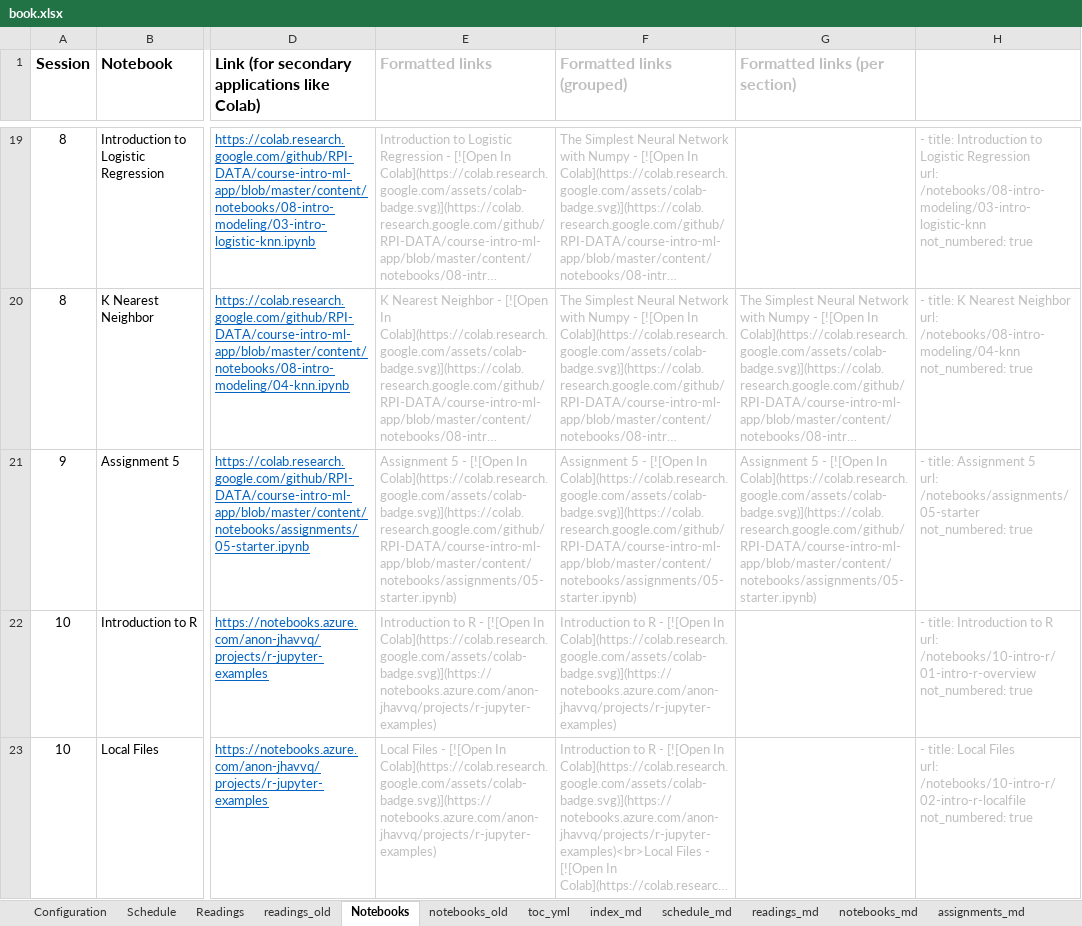
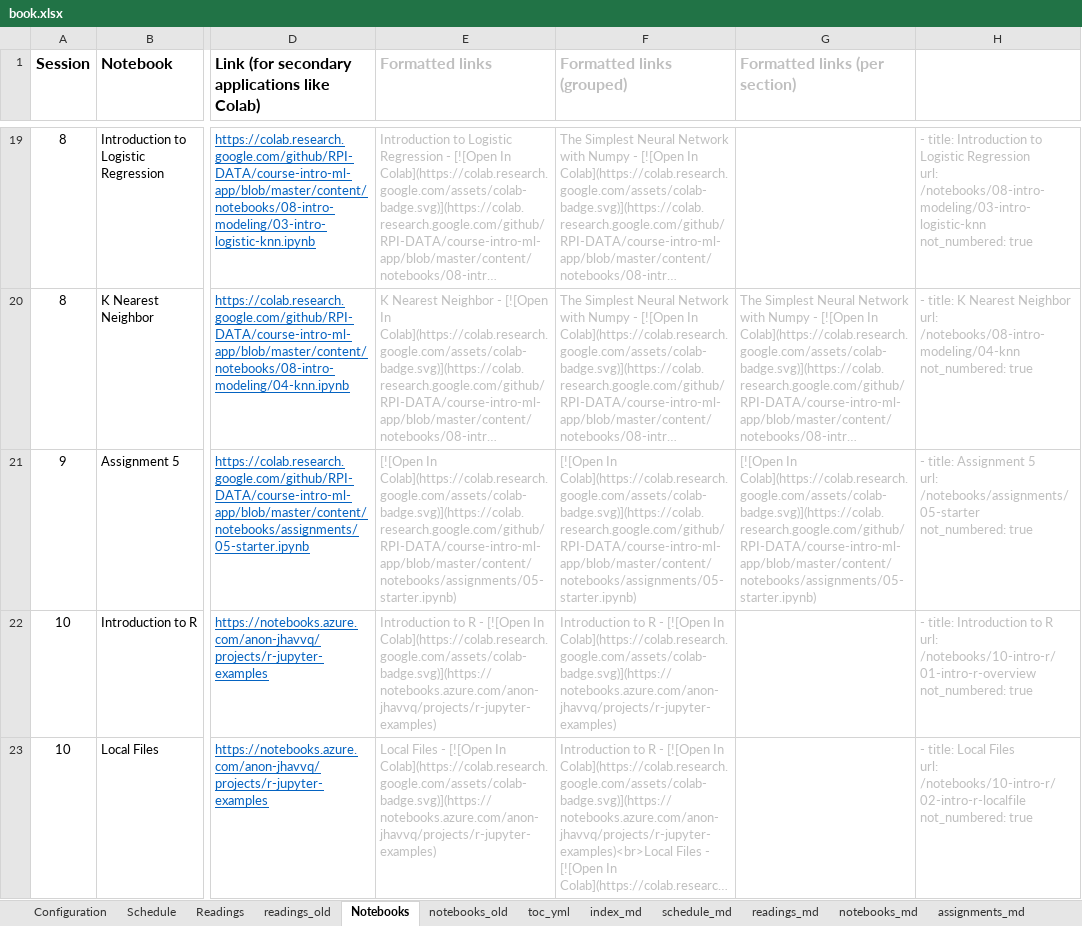
Before and after one commit to RPI-DATA/course-intro-ml-app, an Excel workbook: book.xlsx, sheet Notebooks, drawn as a sheet; only a part is shown, gaps mark what is left out; long unchanged cells end in …; values as stored, in another font and other column widths than the file's, no borders; the diff names each change by its address in the sheet, - before the commit and + after, or states it on an @@ line.

```diff
--- a/book.xlsx (sheet Notebooks)
+++ b/book.xlsx (sheet Notebooks)
-E21 (Formatted links): Assignment 5 - [![Open In…
+E21 (Formatted links): [![Open In…
-F21 (Formatted links (grouped)): Assignment 5 - [![Open In…
+F21 (Formatted links (grouped)): [![Open In…
-G21 (Formatted links (per section)): Assignment 5 - [![Open In…
+G21 (Formatted links (per section)): [![Open In…
```
Also changed, not shown: sheet session_md, sheet assignments_md, sheet notebooks_md, sheet Schedule, 6 other files.
